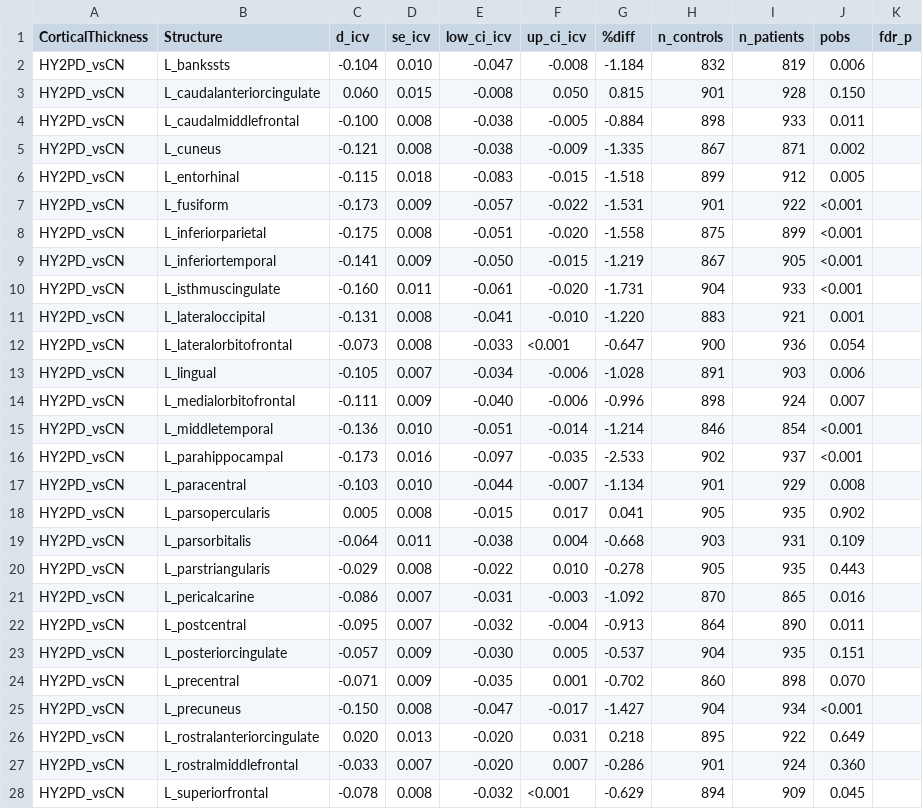
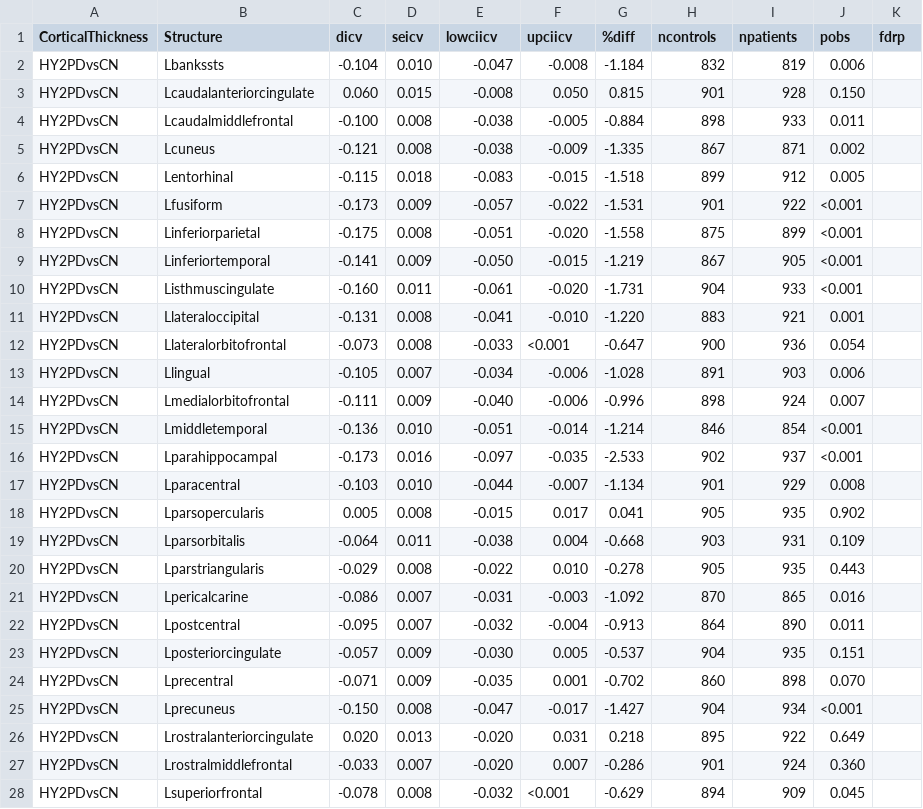
Before and after one commit to MICA-MNI/ENIGMA, a CSV file: enigmatoolbox/datasets/summary_statistics/parkinsons_case-controls_CortThick_HY2PDvsCN.csv, drawn as a sheet; only a part is shown; the diff covers the shown part only.

```diff
--- a/enigmatoolbox/datasets/summary_statistics/parkinsons_case-controls_CortThick_HY2PDvsCN.csv
+++ b/enigmatoolbox/datasets/summary_statistics/parkinsons_case-controls_CortThick_HY2PDvsCN.csv
@@ -1,28 +1,28 @@
-CorticalThickness,Structure,d_icv,se_icv,low_ci_icv,up_ci_icv,%diff,n_controls,n_patients,pobs,fdr_p
-HY2PD_vsCN,L_bankssts,-0.104,0.010,-0.047,-0.008,-1.184,832,819,0.006,
-HY2PD_vsCN,L_caudalanteriorcingulate,0.060,0.015,-0.008,0.050,0.815,901,928,0.150,
-HY2PD_vsCN,L_caudalmiddlefrontal,-0.100,0.008,-0.038,-0.005,-0.884,898,933,0.011,
-HY2PD_vsCN,L_cuneus,-0.121,0.008,-0.038,-0.009,-1.335,867,871,0.002,
-HY2PD_vsCN,L_entorhinal,-0.115,0.018,-0.083,-0.015,-1.518,899,912,0.005,
-HY2PD_vsCN,L_fusiform,-0.173,0.009,-0.057,-0.022,-1.531,901,922,<0.001,
-HY2PD_vsCN,L_inferiorparietal,-0.175,0.008,-0.051,-0.020,-1.558,875,899,<0.001,
-HY2PD_vsCN,L_inferiortemporal,-0.141,0.009,-0.050,-0.015,-1.219,867,905,<0.001,
-HY2PD_vsCN,L_isthmuscingulate,-0.160,0.011,-0.061,-0.020,-1.731,904,933,<0.001,
-HY2PD_vsCN,L_lateraloccipital,-0.131,0.008,-0.041,-0.010,-1.220,883,921,0.001,
-HY2PD_vsCN,L_lateralorbitofrontal,-0.073,0.008,-0.033,<0.001,-0.647,900,936,0.054,
-HY2PD_vsCN,L_lingual,-0.105,0.007,-0.034,-0.006,-1.028,891,903,0.006,
-HY2PD_vsCN,L_medialorbitofrontal,-0.111,0.009,-0.040,-0.006,-0.996,898,924,0.007,
-HY2PD_vsCN,L_middletemporal,-0.136,0.010,-0.051,-0.014,-1.214,846,854,<0.001,
-HY2PD_vsCN,L_parahippocampal,-0.173,0.016,-0.097,-0.035,-2.533,902,937,<0.001,
-HY2PD_vsCN,L_paracentral,-0.103,0.010,-0.044,-0.007,-1.134,901,929,0.008,
-HY2PD_vsCN,L_parsopercularis,0.005,0.008,-0.015,0.017,0.041,905,935,0.902,
-HY2PD_vsCN,L_parsorbitalis,-0.064,0.011,-0.038,0.004,-0.668,903,931,0.109,
-HY2PD_vsCN,L_parstriangularis,-0.029,0.008,-0.022,0.010,-0.278,905,935,0.443,
-HY2PD_vsCN,L_pericalcarine,-0.086,0.007,-0.031,-0.003,-1.092,870,865,0.016,
-HY2PD_vsCN,L_postcentral,-0.095,0.007,-0.032,-0.004,-0.913,864,890,0.011,
-HY2PD_vsCN,L_posteriorcingulate,-0.057,0.009,-0.030,0.005,-0.537,904,935,0.151,
-HY2PD_vsCN,L_precentral,-0.071,0.009,-0.035,0.001,-0.702,860,898,0.070,
-HY2PD_vsCN,L_precuneus,-0.150,0.008,-0.047,-0.017,-1.427,904,934,<0.001,
-HY2PD_vsCN,L_rostralanteriorcingulate,0.020,0.013,-0.020,0.031,0.218,895,922,0.649,
-HY2PD_vsCN,L_rostralmiddlefrontal,-0.033,0.007,-0.020,0.007,-0.286,901,924,0.360,
-HY2PD_vsCN,L_superiorfrontal,-0.078,0.008,-0.032,<0.001,-0.629,894,909,0.045,
+CorticalThickness,Structure,dicv,seicv,lowciicv,upciicv,%diff,ncontrols,npatients,pobs,fdrp
+HY2PDvsCN,Lbankssts,-0.104,0.010,-0.047,-0.008,-1.184,832,819,0.006,
+HY2PDvsCN,Lcaudalanteriorcingulate,0.060,0.015,-0.008,0.050,0.815,901,928,0.150,
+HY2PDvsCN,Lcaudalmiddlefrontal,-0.100,0.008,-0.038,-0.005,-0.884,898,933,0.011,
+HY2PDvsCN,Lcuneus,-0.121,0.008,-0.038,-0.009,-1.335,867,871,0.002,
+HY2PDvsCN,Lentorhinal,-0.115,0.018,-0.083,-0.015,-1.518,899,912,0.005,
+HY2PDvsCN,Lfusiform,-0.173,0.009,-0.057,-0.022,-1.531,901,922,<0.001,
+HY2PDvsCN,Linferiorparietal,-0.175,0.008,-0.051,-0.020,-1.558,875,899,<0.001,
+HY2PDvsCN,Linferiortemporal,-0.141,0.009,-0.050,-0.015,-1.219,867,905,<0.001,
+HY2PDvsCN,Listhmuscingulate,-0.160,0.011,-0.061,-0.020,-1.731,904,933,<0.001,
+HY2PDvsCN,Llateraloccipital,-0.131,0.008,-0.041,-0.010,-1.220,883,921,0.001,
+HY2PDvsCN,Llateralorbitofrontal,-0.073,0.008,-0.033,<0.001,-0.647,900,936,0.054,
+HY2PDvsCN,Llingual,-0.105,0.007,-0.034,-0.006,-1.028,891,903,0.006,
+HY2PDvsCN,Lmedialorbitofrontal,-0.111,0.009,-0.040,-0.006,-0.996,898,924,0.007,
+HY2PDvsCN,Lmiddletemporal,-0.136,0.010,-0.051,-0.014,-1.214,846,854,<0.001,
+HY2PDvsCN,Lparahippocampal,-0.173,0.016,-0.097,-0.035,-2.533,902,937,<0.001,
+HY2PDvsCN,Lparacentral,-0.103,0.010,-0.044,-0.007,-1.134,901,929,0.008,
+HY2PDvsCN,Lparsopercularis,0.005,0.008,-0.015,0.017,0.041,905,935,0.902,
+HY2PDvsCN,Lparsorbitalis,-0.064,0.011,-0.038,0.004,-0.668,903,931,0.109,
+HY2PDvsCN,Lparstriangularis,-0.029,0.008,-0.022,0.010,-0.278,905,935,0.443,
+HY2PDvsCN,Lpericalcarine,-0.086,0.007,-0.031,-0.003,-1.092,870,865,0.016,
+HY2PDvsCN,Lpostcentral,-0.095,0.007,-0.032,-0.004,-0.913,864,890,0.011,
+HY2PDvsCN,Lposteriorcingulate,-0.057,0.009,-0.030,0.005,-0.537,904,935,0.151,
+HY2PDvsCN,Lprecentral,-0.071,0.009,-0.035,0.001,-0.702,860,898,0.070,
+HY2PDvsCN,Lprecuneus,-0.150,0.008,-0.047,-0.017,-1.427,904,934,<0.001,
+HY2PDvsCN,Lrostralanteriorcingulate,0.020,0.013,-0.020,0.031,0.218,895,922,0.649,
+HY2PDvsCN,Lrostralmiddlefrontal,-0.033,0.007,-0.020,0.007,-0.286,901,924,0.360,
+HY2PDvsCN,Lsuperiorfrontal,-0.078,0.008,-0.032,<0.001,-0.629,894,909,0.045,
```
Also changed, not shown: 82 edited cells elsewhere in this file, enigmatoolbox/datasets/summary_statistics/parkinsons_case-controls_CortSurf_HY1PDvsCN.csv, enigmatoolbox/datasets/summary_statistics/parkinsons_case-controls_CortSurf_HY1PDvsHY2PD.csv, 6 other files.
